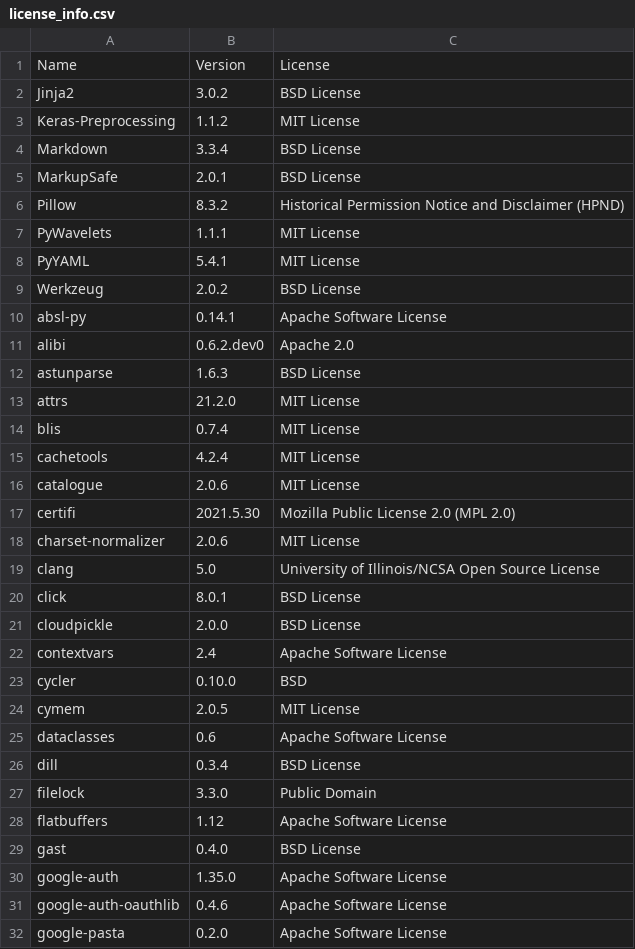
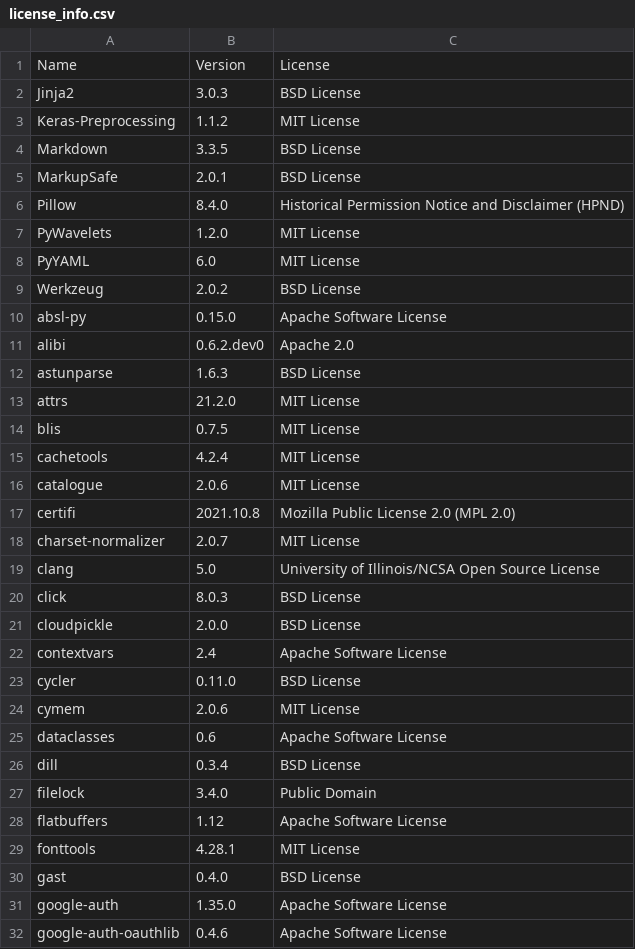
Before and after one commit to SeldonIO/alibi, a CSV file: licenses/license_info.csv, drawn as a sheet; only a part is shown; the shorter side is filled out with more unchanged rows; the diff covers the shown part only.

Commit message:
Update licenses

```diff
--- a/licenses/license_info.csv
+++ b/licenses/license_info.csv
@@ -1,11 +1,11 @@
 "Name","Version","License"
-"Jinja2","3.0.2","BSD License"
+"Jinja2","3.0.3","BSD License"
 "Keras-Preprocessing","1.1.2","MIT License"
-"Markdown","3.3.4","BSD License"
+"Markdown","3.3.5","BSD License"
 "MarkupSafe","2.0.1","BSD License"
-"Pillow","8.3.2","Historical Permission Notice and Disclaimer (HPND)"
-"PyWavelets","1.1.1","MIT License"
-"PyYAML","5.4.1","MIT License"
+"Pillow","8.4.0","Historical Permission Notice and Disclaimer (HPND)"
+"PyWavelets","1.2.0","MIT License"
+"PyYAML","6.0","MIT License"
 "Werkzeug","2.0.2","BSD License"
-"absl-py","0.14.1","Apache Software License"
+"absl-py","0.15.0","Apache Software License"
 "alibi","0.6.2.dev0","Apache 2.0"
@@ -13,17 +13,18 @@
 "attrs","21.2.0","MIT License"
-"blis","0.7.4","MIT License"
+"blis","0.7.5","MIT License"
 "cachetools","4.2.4","MIT License"
 "catalogue","2.0.6","MIT License"
-"certifi","2021.5.30","Mozilla Public License 2.0 (MPL 2.0)"
-"charset-normalizer","2.0.6","MIT License"
+"certifi","2021.10.8","Mozilla Public License 2.0 (MPL 2.0)"
+"charset-normalizer","2.0.7","MIT License"
 "clang","5.0","University of Illinois/NCSA Open Source License"
-"click","8.0.1","BSD License"
+"click","8.0.3","BSD License"
 "cloudpickle","2.0.0","BSD License"
 "contextvars","2.4","Apache Software License"
-"cycler","0.10.0","BSD"
-"cymem","2.0.5","MIT License"
+"cycler","0.11.0","BSD License"
+"cymem","2.0.6","MIT License"
 "dataclasses","0.6","Apache Software License"
 "dill","0.3.4","BSD License"
-"filelock","3.3.0","Public Domain"
+"filelock","3.4.0","Public Domain"
 "flatbuffers","1.12","Apache Software License"
+"fonttools","4.28.1","MIT License"
 "gast","0.4.0","BSD License"
```
Also changed, not shown: 4 added rows and 24 edited cells elsewhere in this file, licenses/license_info.no_versions.csv, 1 other file.
